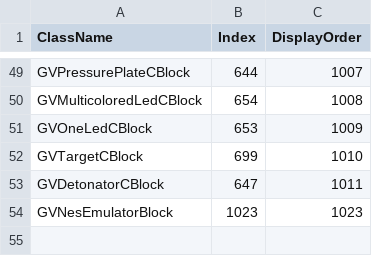
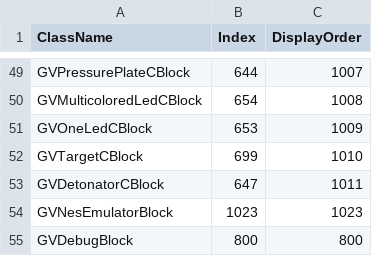
Before and after one commit to XiaofengdiZhu/Gigavolt, a CSV file: BlockIndexAndDisplayOrder.csv, drawn as a sheet; only a part is shown, gaps mark what is left out.

```diff
--- a/BlockIndexAndDisplayOrder.csv
+++ b/BlockIndexAndDisplayOrder.csv
@@ -54 +54,2 @@ GVDetonatorCBlock,647,1011
 GVNesEmulatorBlock,1023,1023
+GVDebugBlock,800,800
```
Also changed, not shown: Gigavolt/Assets/Gigavolt.csv, 11 other files.
